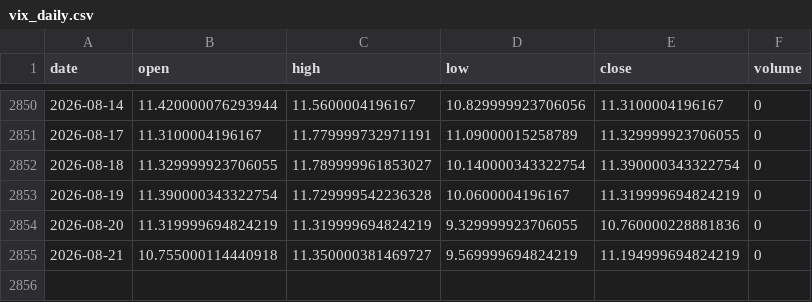
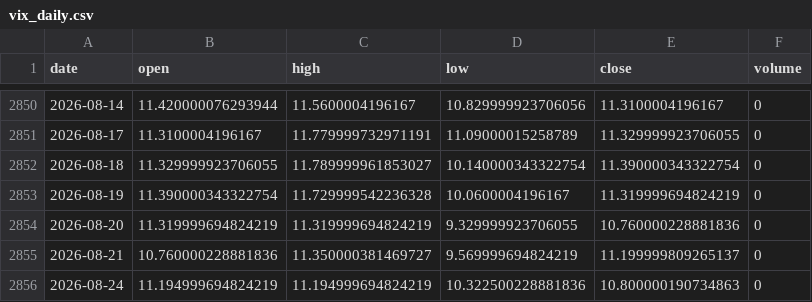
Before and after one commit to zetaaztra/David-ML, a CSV file: data/vix_daily.csv, drawn as a sheet; only a part is shown, gaps mark what is left out.

Commit message:
Auto-sync: Market data update 2026-08-24 03:58

```diff
--- a/data/vix_daily.csv
+++ b/data/vix_daily.csv
@@ -2854,2 +2854,3 @@ date,open,high,low,close,volume
 2026-08-20,11.319999694824219,11.319999694824219,9.329999923706055,10.760000228881836,0
-2026-08-21,10.755000114440918,11.350000381469727,9.569999694824219,11.194999694824219,0
+2026-08-21,10.760000228881836,11.350000381469727,9.569999694824219,11.199999809265137,0
+2026-08-24,11.194999694824219,11.194999694824219,10.322500228881836,10.800000190734863,0
```
Also changed, not shown: data/nifty_daily.csv.
